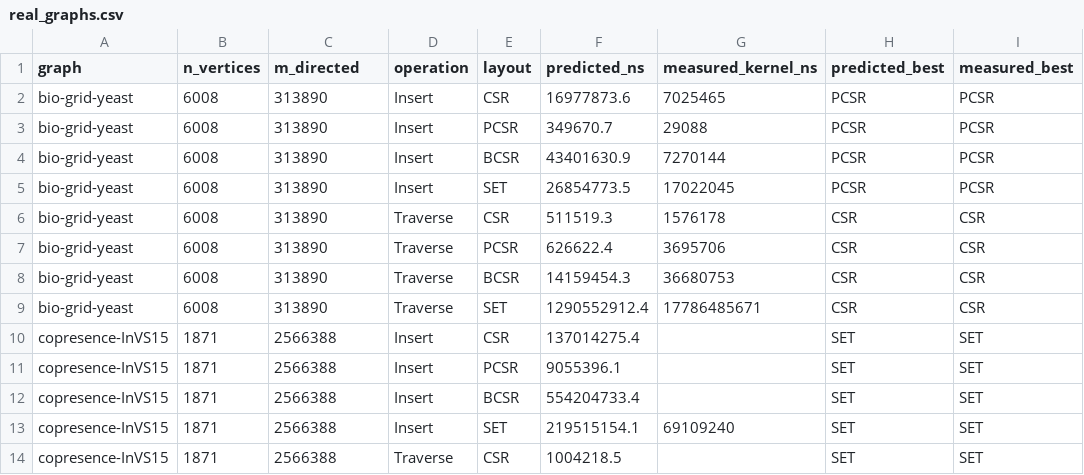
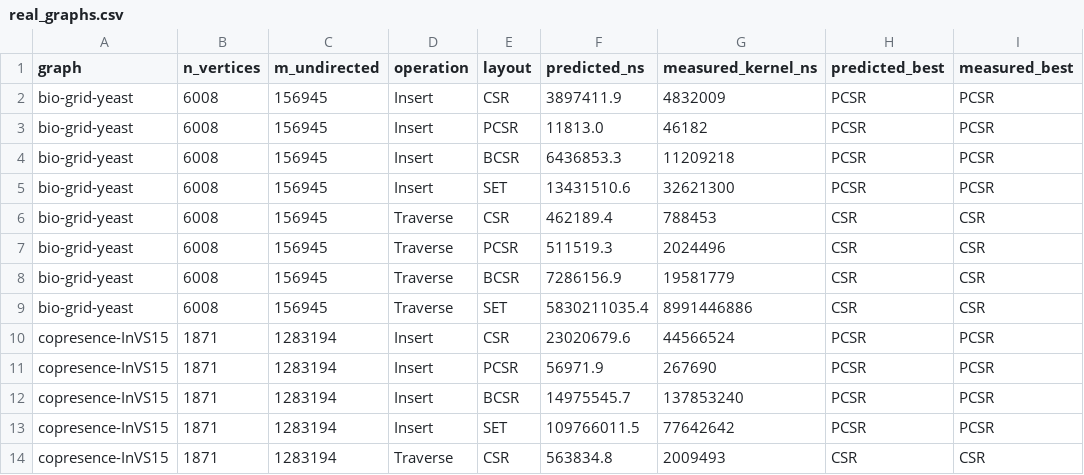
Before and after one commit to nash-raf/Graph-language-, a CSV file: p1GraphEasy-con-AutoTuner/real_graphs.csv, drawn as a sheet; only a part is shown; the diff covers the shown part only; the diff names each change by its address in the sheet, - before the commit and + after, or states it on an @@ line.

```diff
--- a/p1GraphEasy-con-AutoTuner/real_graphs.csv
+++ b/p1GraphEasy-con-AutoTuner/real_graphs.csv
-C1: m_directed
+C1: m_undirected
-C2:C9 (m_undirected): 313890
+C2:C9 (m_undirected): 156945
-F2 (predicted_ns): 16977873.6
+F2 (predicted_ns): 3897411.9
-G2 (measured_kernel_ns): 7025465
+G2 (measured_kernel_ns): 4832009
-F3 (predicted_ns): 349670.7
+F3 (predicted_ns): 11813.0
-G3 (measured_kernel_ns): 29088
+G3 (measured_kernel_ns): 46182
-F4 (predicted_ns): 43401630.9
+F4 (predicted_ns): 6436853.3
-G4 (measured_kernel_ns): 7270144
+G4 (measured_kernel_ns): 11209218
-F5 (predicted_ns): 26854773.5
+F5 (predicted_ns): 13431510.6
-G5 (measured_kernel_ns): 17022045
+G5 (measured_kernel_ns): 32621300
-F6 (predicted_ns): 511519.3
+F6 (predicted_ns): 462189.4
-G6 (measured_kernel_ns): 1576178
+G6 (measured_kernel_ns): 788453
-F7 (predicted_ns): 626622.4
+F7 (predicted_ns): 511519.3
-G7 (measured_kernel_ns): 3695706
+G7 (measured_kernel_ns): 2024496
-F8 (predicted_ns): 14159454.3
+F8 (predicted_ns): 7286156.9
-G8 (measured_kernel_ns): 36680753
+G8 (measured_kernel_ns): 19581779
-F9 (predicted_ns): 1290552912.4
+F9 (predicted_ns): 5830211035.4
-G9 (measured_kernel_ns): 17786485671
+G9 (measured_kernel_ns): 8991446886
-C10:C14 (m_undirected): 2566388
+C10:C14 (m_undirected): 1283194
-F10 (predicted_ns): 137014275.4
+F10 (predicted_ns): 23020679.6
-G10 (measured_kernel_ns): (empty)
+G10 (measured_kernel_ns): 44566524
-H10:H13 (predicted_best): SET
+H10:H13 (predicted_best): PCSR
-I10:I13 (measured_best): SET
+I10:I13 (measured_best): PCSR
-F11 (predicted_ns): 9055396.1
+F11 (predicted_ns): 56971.9
-G11 (measured_kernel_ns): (empty)
+G11 (measured_kernel_ns): 267690
-F12 (predicted_ns): 554204733.4
+F12 (predicted_ns): 14975545.7
-G12 (measured_kernel_ns): (empty)
+G12 (measured_kernel_ns): 137853240
-F13 (predicted_ns): 219515154.1
+F13 (predicted_ns): 109766011.5
-G13 (measured_kernel_ns): 69109240
+G13 (measured_kernel_ns): 77642642
-F14 (predicted_ns): 1004218.5
+F14 (predicted_ns): 563834.8
-G14 (measured_kernel_ns): (empty)
+G14 (measured_kernel_ns): 2009493
-H14 (predicted_best): SET
+H14 (predicted_best): CSR
-I14 (measured_best): SET
+I14 (measured_best): CSR
```
Also changed, not shown: 117 edited cells elsewhere in this file, p1GraphEasy-con-AutoTuner/barabasi_albert.csv, p1GraphEasy-con-AutoTuner/erdos_renyi.csv, 41 other files.
